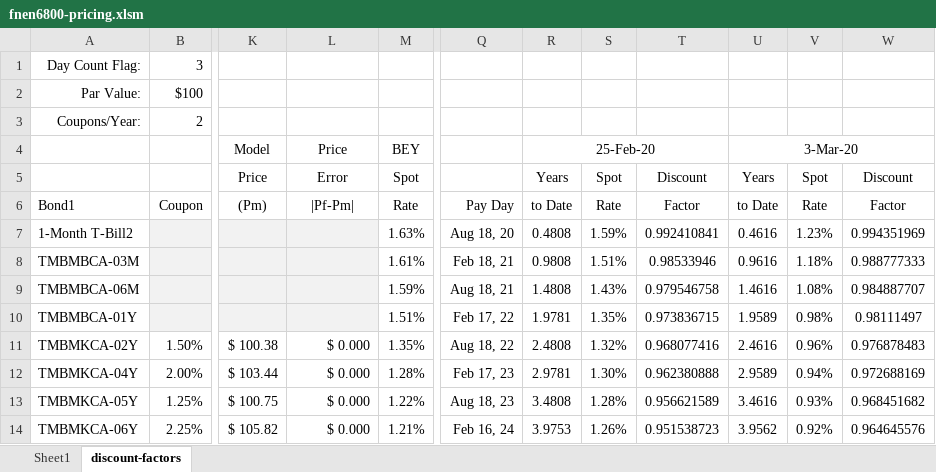
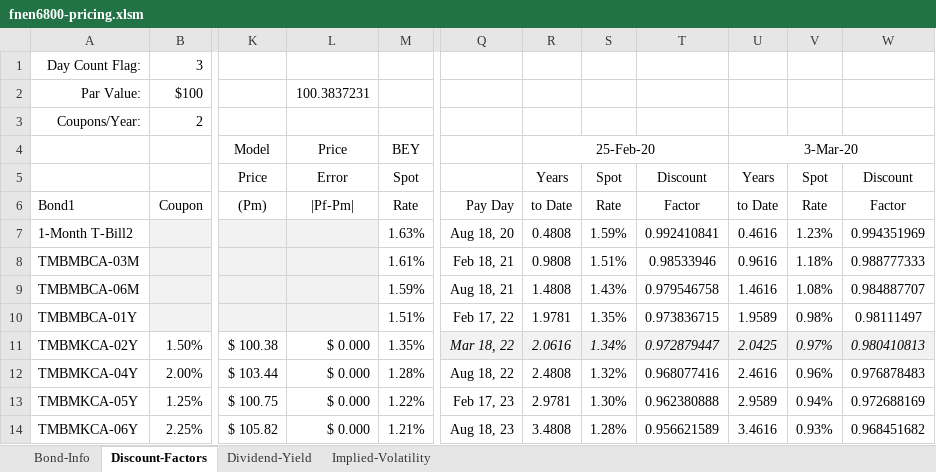
Before and after one commit to daniel-fudge/Maturity-Monitored-Barrier-Pricing, an Excel workbook: fnen6800-pricing.xlsm, sheet Discount-Factors, drawn as a sheet; only a part is shown, gaps mark what is left out; values as stored, in another font and other column widths than the file's, no borders; charts and pictures not drawn; the diff covers the shown part only; the diff names each change by its address in the sheet, - before the commit and + after, or states it on an @@ line.

```diff
--- a/fnen6800-pricing.xlsm (sheet Discount-Factors)
+++ b/fnen6800-pricing.xlsm (sheet Discount-Factors)
-sheet tab: discount-factors
+sheet tab: Discount-Factors
-sheet tab: Sheet1
+sheet tab: Bond-Info
+sheet tab: Dividend-Yield
+sheet tab: Implied-Volatility
-L2: (empty)
+L2: 100.3837231
-Q11: Aug 18, 22
+Q11: Mar 18, 22
@@ Q11:W11 fill: none → #F2F2F2, italic: off → on @@
-R11: 2.4808
+R11: 2.0616
-S11: 1.32%
+S11: 1.34%
-T11: 0.968077416
+T11: 0.972879447
-U11: 2.4616
+U11: 2.0425
-V11: 0.96%
+V11: 0.97%
-W11: 0.976878483
+W11: 0.980410813
-Q12: Feb 17, 23
+Q12: Aug 18, 22
-R12: 2.9781
+R12: 2.4808
-S12: 1.30%
+S12: 1.32%
-T12: 0.962380888
+T12: 0.968077416
-U12: 2.9589
+U12: 2.4616
-V12: 0.94%
+V12: 0.96%
-W12: 0.972688169
+W12: 0.976878483
-Q13: Aug 18, 23
+Q13: Feb 17, 23
-R13: 3.4808
+R13: 2.9781
-S13: 1.28%
+S13: 1.30%
-T13: 0.956621589
+T13: 0.962380888
-U13: 3.4616
+U13: 2.9589
-V13: 0.93%
+V13: 0.94%
-W13: 0.968451682
+W13: 0.972688169
-Q14: Feb 16, 24
+Q14: Aug 18, 23
-R14: 3.9753
+R14: 3.4808
-S14: 1.26%
+S14: 1.28%
-T14: 0.951538723
+T14: 0.956621589
-U14: 3.9562
+U14: 3.4616
-V14: 0.92%
+V14: 0.93%
-W14: 0.964645576
+W14: 0.968451682
```
Also changed, not shown: 1 added row, 1 removed row, 43 edited cells, cell formats and merged cells elsewhere in this sheet, formulas that keep their value, charts or pictures, 1 other file.
